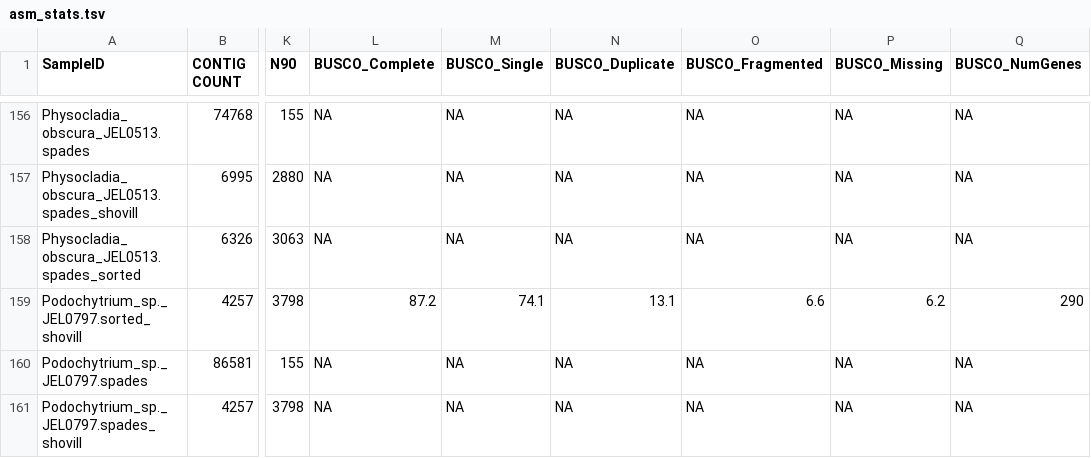
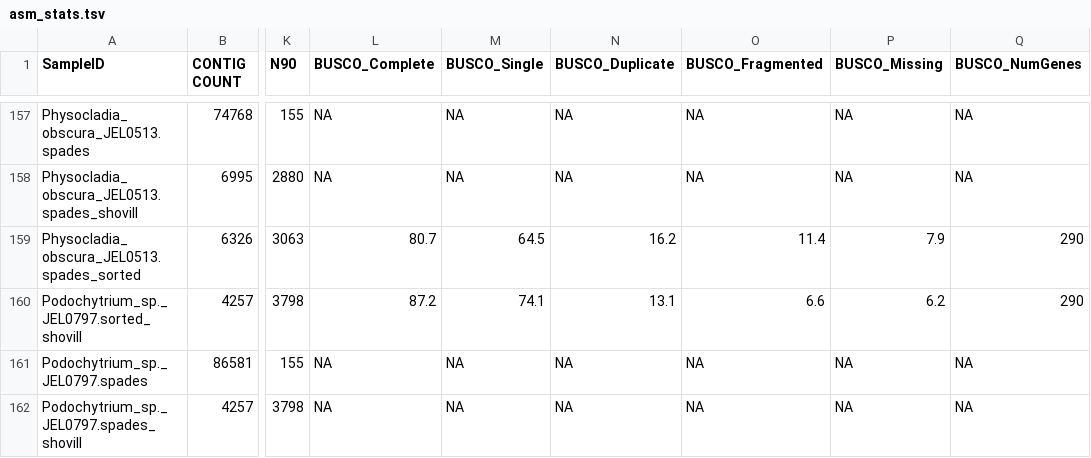
Before and after one commit to stajichlab/Chytrid_Phylogenomics, a TSV file: LCG/Assembly/asm_stats.tsv, drawn as a sheet; only a part is shown, gaps mark what is left out; addresses are those after the commit; the diff covers the shown part only; the diff names each change by its address in the sheet, - before the commit and + after, or states it on an @@ line.

```diff
--- a/LCG/Assembly/asm_stats.tsv
+++ b/LCG/Assembly/asm_stats.tsv
-L159 (BUSCO_Complete): NA
+L159 (BUSCO_Complete): 80.7
-M159 (BUSCO_Single): NA
+M159 (BUSCO_Single): 64.5
-N159 (BUSCO_Duplicate): NA
+N159 (BUSCO_Duplicate): 16.2
-O159 (BUSCO_Fragmented): NA
+O159 (BUSCO_Fragmented): 11.4
-P159 (BUSCO_Missing): NA
+P159 (BUSCO_Missing): 7.9
-Q159 (BUSCO_NumGenes): NA
+Q159 (BUSCO_NumGenes): 290
```
Also changed, not shown: 1 added row and 54 edited cells elsewhere in this file.
